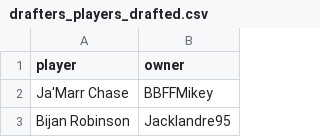
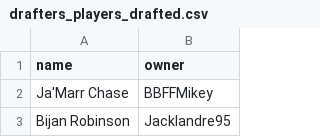
Before and after one commit to kbw612/Fantasy, a CSV file: NFL/2025/drafters_players_drafted.csv, drawn as a sheet; only a part is shown.

Commit message:
Update drafters_players_drafted.csv

```diff
--- a/NFL/2025/drafters_players_drafted.csv
+++ b/NFL/2025/drafters_players_drafted.csv
@@ -1,2 +1,2 @@
-player,owner
+name,owner
 Ja'Marr Chase,BBFFMikey,
```
